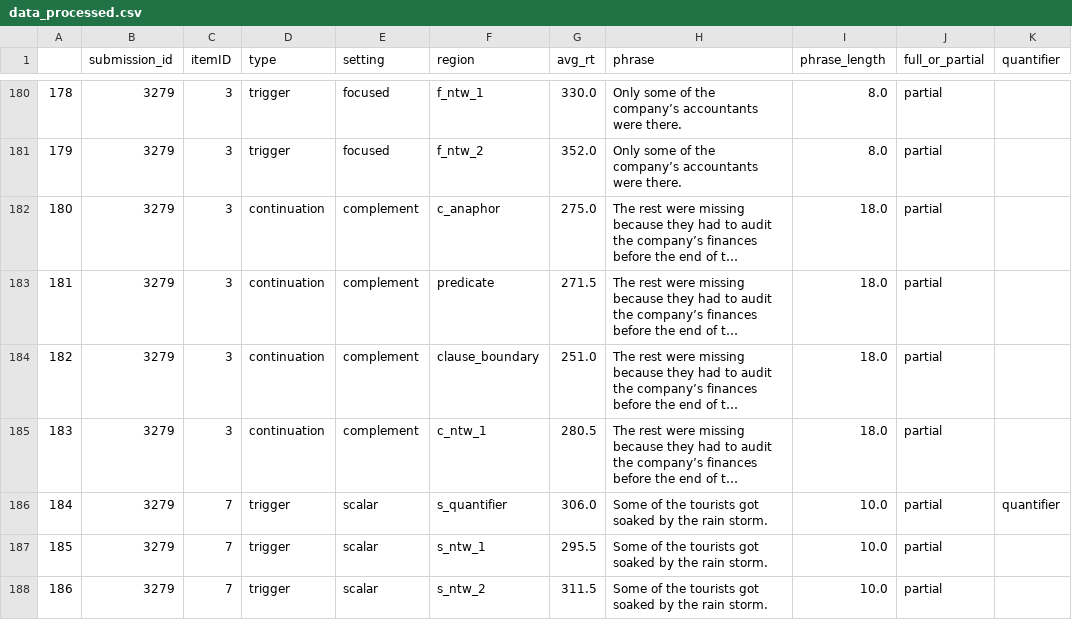
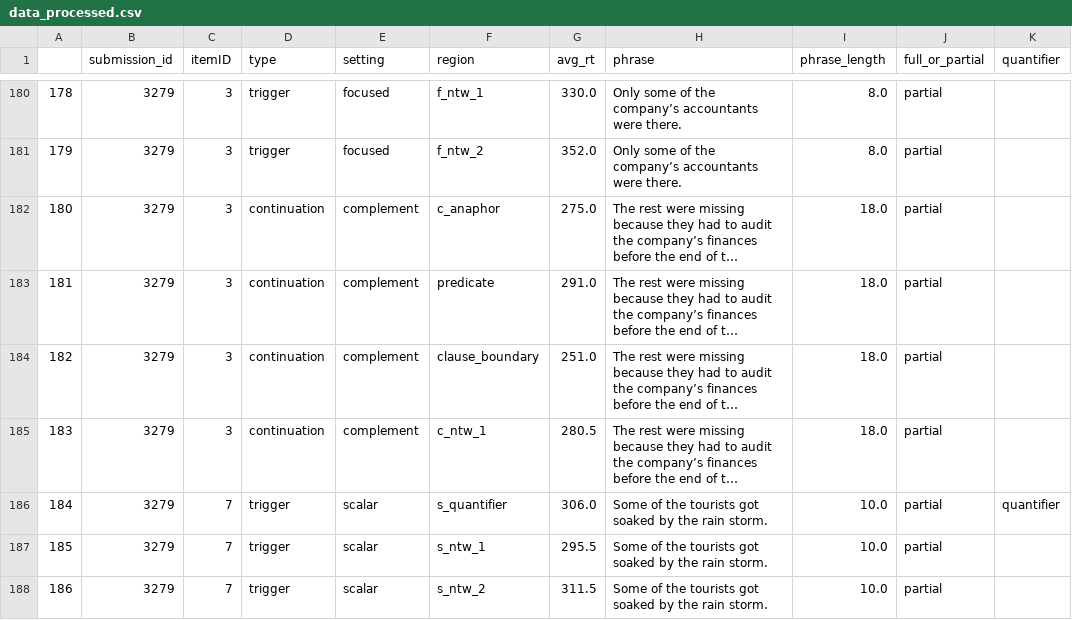
Before and after one commit to whalekeykeeper/mixed_effect_model_for_self_paced_reading_experiment, a CSV file: data_processed.csv, drawn as a sheet; only a part is shown, gaps mark what is left out; long unchanged cells end in …; the diff names each change by its address in the sheet, - before the commit and + after, or states it on an @@ line.

```diff
--- a/data_processed.csv
+++ b/data_processed.csv
-G183 (avg_rt): 271.5
+G183 (avg_rt): 291.0
```
Also changed, not shown: 1 other file.
